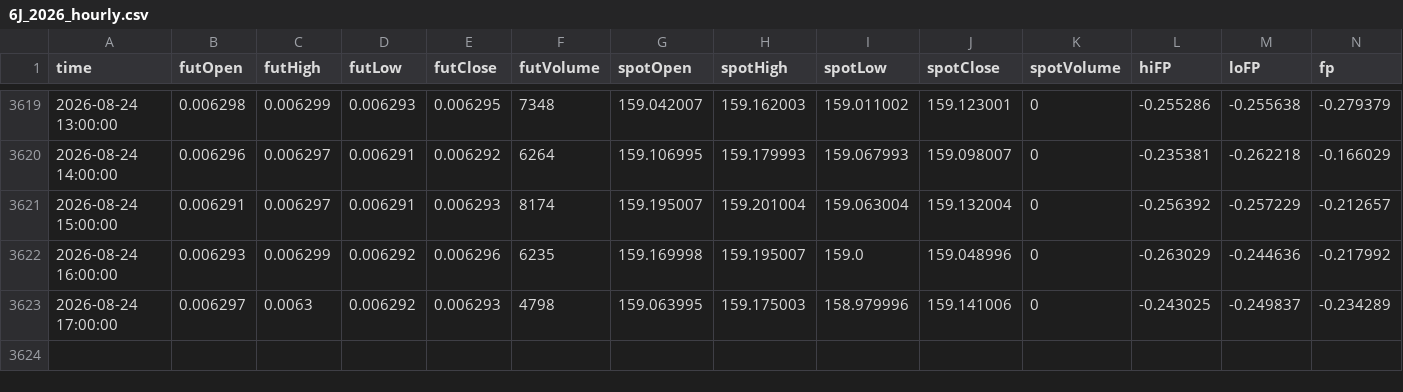
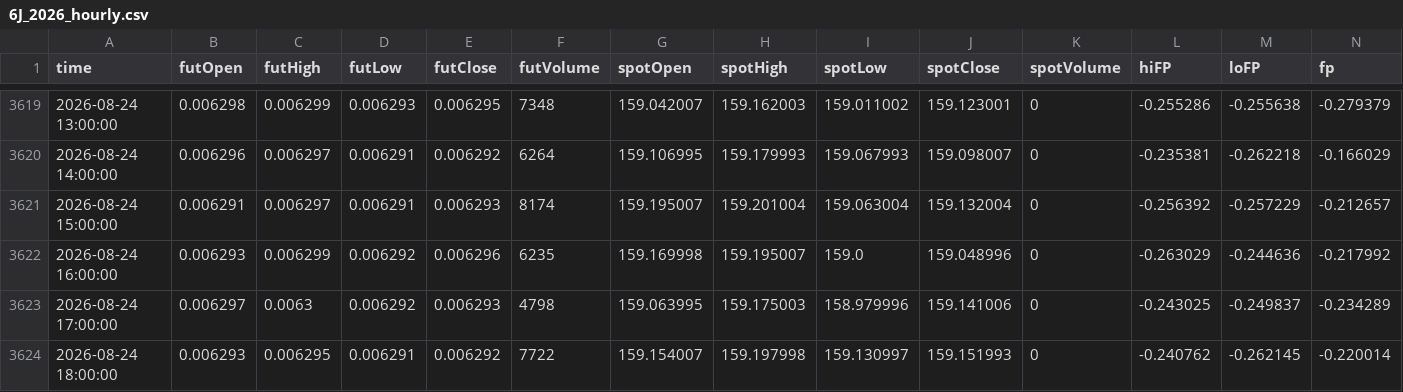
Before and after one commit to nata-coder-uz/futhist, a CSV file: 6J_2026_hourly.csv, drawn as a sheet; only a part is shown, gaps mark what is left out; the diff names each change by its address in the sheet, - before the commit and + after, or states it on an @@ line.

```diff
--- a/6J_2026_hourly.csv
+++ b/6J_2026_hourly.csv
+row 3624: 2026-08-24 18:00:00 | 0.006293 | 0.006295 | 0.006291 | 0.006292 | 7722 | 159.154007 | 159.197998 | 159.130997 | 159.151993 | 0 | -0.240762 | -0.262145 | -0.220014
```
Also changed, not shown: 6A_2026_hourly.csv, 6B_2026_hourly.csv, 15 other files.
